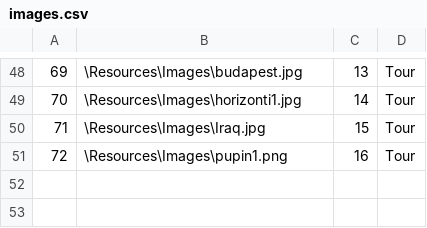
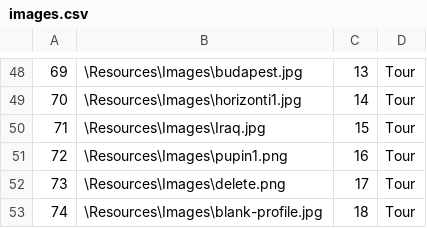
Before and after one commit to kzi-nastava/sims-ra-2024-group-6-team-a, a CSV file: Resources/Data/images.csv, drawn as a sheet; only a part is shown, gaps mark what is left out.

```diff
--- a/Resources/Data/images.csv
+++ b/Resources/Data/images.csv
@@ -51 +51,3 @@
 72|\Resources\Images\pupin1.png|16|Tour
+73|\Resources\Images\delete.png|17|Tour
+74|\Resources\Images\blank-profile.jpg|18|Tour
```
Also changed, not shown: Resources/Data/checkpoints.csv, Resources/Data/guests.csv, 12 other files.
